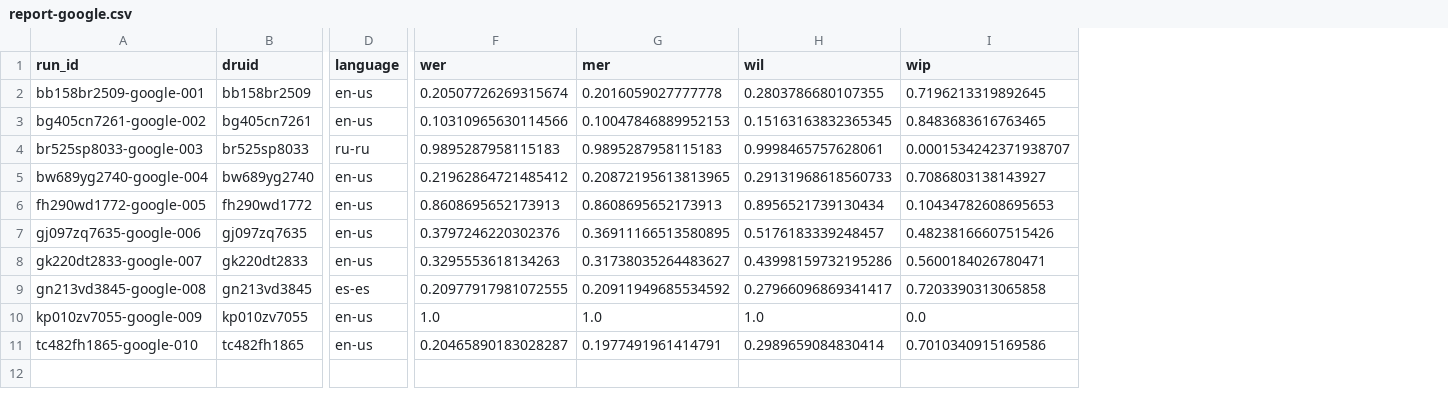
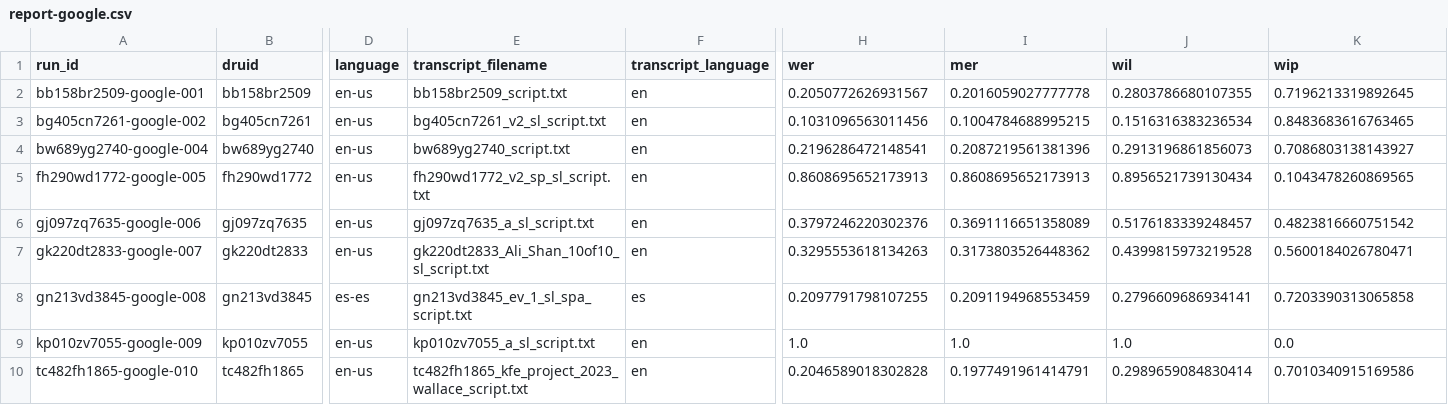
Before and after one commit to sul-dlss/whisper-pilot, a CSV file: docs/output-2024-04-11/report-google.csv, drawn as a sheet; only a part is shown, gaps mark what is left out; removed rows and columns are numbered as before the commit, all else as after; rows hold the shown columns only; the diff names each change by its address in the sheet, - before the commit and + after, or states it on an @@ line.

```diff
--- a/docs/output-2024-04-11/report-google.csv
+++ b/docs/output-2024-04-11/report-google.csv
+column E (transcript_filename), rows 2-10: bb158br2509_script.txt | bg405cn7261_v2_sl_script.txt | bw689yg2740_script.txt | fh290wd1772_v2_sp_sl_script.txt | gj097zq7635_a_sl_script.txt | gk220dt2833_Ali_Shan_10of10_sl_script.txt | gn213vd3845_ev_1_sl_spa_script.txt | kp010zv7055_a_sl_script.txt | tc482fh1865_kfe_project_2023_wallace_script.txt
+column F (transcript_language), rows 2-10: en | en | en | en | en | en | es | en | en
-H2 (wer): 0.20507726269315674
+H2 (wer): 0.2050772626931567
-H3 (wer): 0.10310965630114566
+H3 (wer): 0.1031096563011456
-I3 (mer): 0.10047846889952153
+I3 (mer): 0.1004784688995215
-J3 (wil): 0.15163163832365345
+J3 (wil): 0.1516316383236534
-row 4: br525sp8033-google-003 | br525sp8033 | ru-ru | 0.9895287958115183 | 0.9895287958115183 | 0.9998465757628061 | 0.0001534242371938707
-H4 (wer): 0.21962864721485412
+H4 (wer): 0.2196286472148541
-I4 (mer): 0.20872195613813965
+I4 (mer): 0.2087219561381396
-J4 (wil): 0.29131968618560733
+J4 (wil): 0.2913196861856073
-K5 (wip): 0.10434782608695653
+K5 (wip): 0.1043478260869565
-I6 (mer): 0.36911166513580895
+I6 (mer): 0.3691116651358089
-K6 (wip): 0.48238166607515426
+K6 (wip): 0.4823816660751542
-I7 (mer): 0.31738035264483627
+I7 (mer): 0.3173803526448362
-J7 (wil): 0.43998159732195286
+J7 (wil): 0.4399815973219528
-H8 (wer): 0.20977917981072555
+H8 (wer): 0.2097791798107255
-I8 (mer): 0.20911949685534592
+I8 (mer): 0.2091194968553459
-J8 (wil): 0.27966096869341417
+J8 (wil): 0.2796609686934141
-H10 (wer): 0.20465890183028287
+H10 (wer): 0.2046589018302828
```
Also changed, not shown: docs/output-2024-04-11/report-aws.csv, 1 other file.
